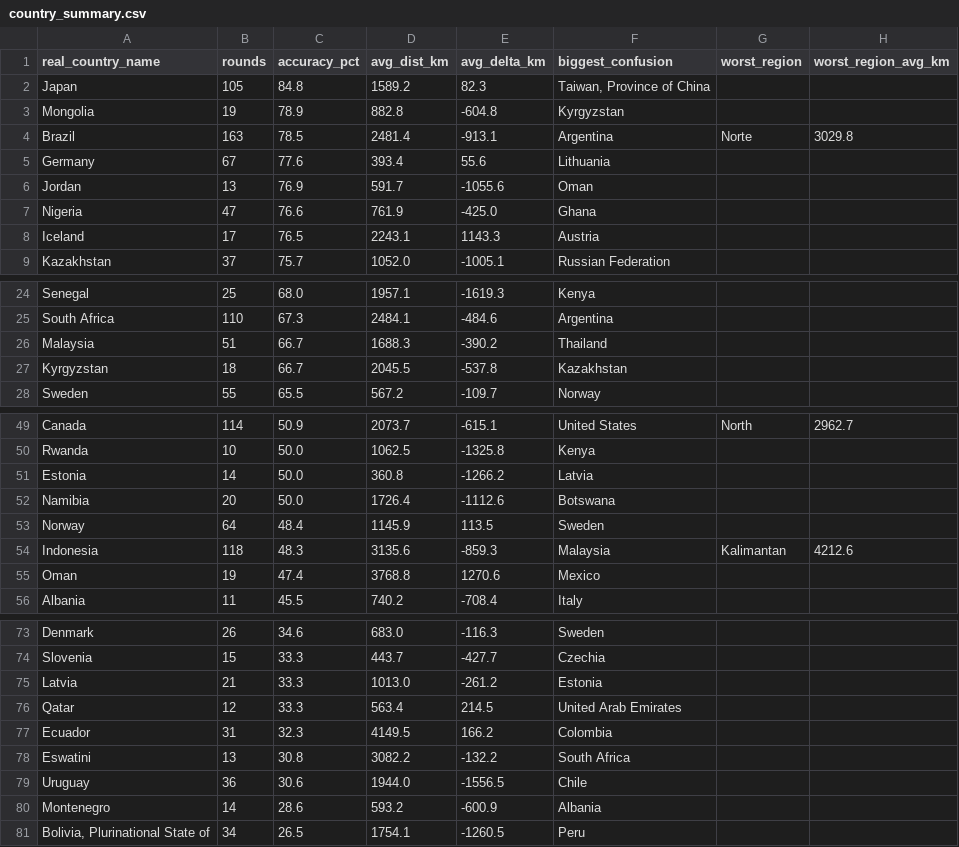
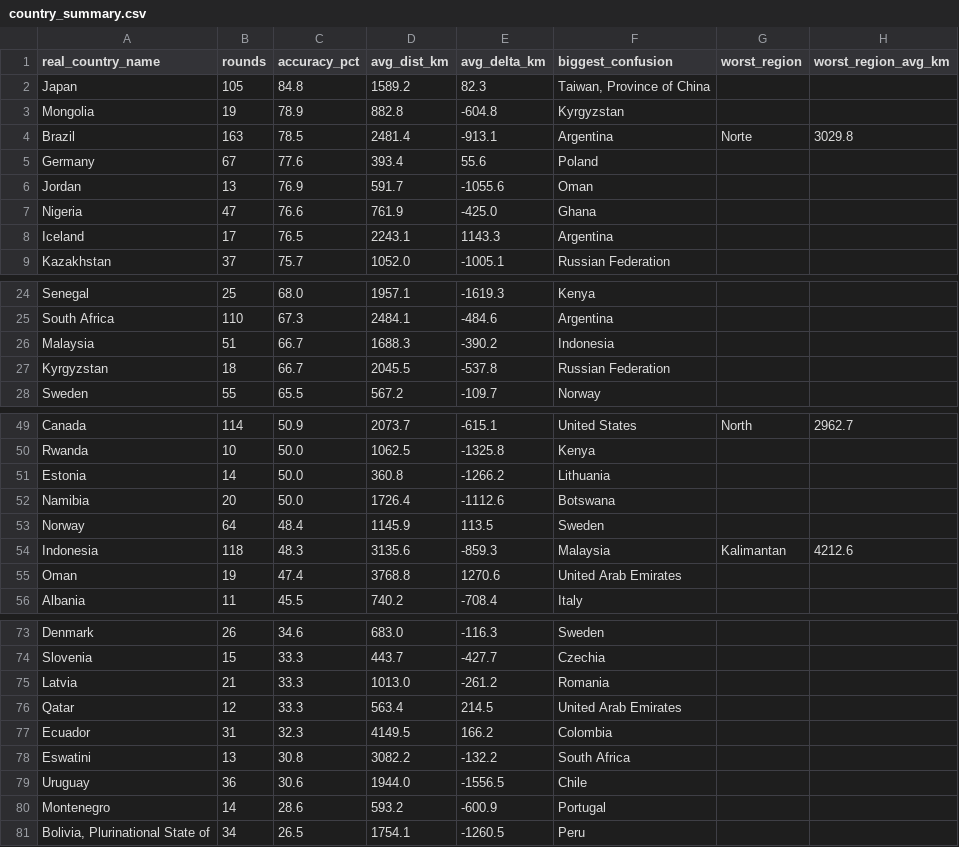
Before and after one commit to pedrosalgado22/Live_Geoguessr_Dashboard, a CSV file: country_summary.csv, drawn as a sheet; only a part is shown, gaps mark what is left out; the diff covers the shown part only.

```diff
--- a/country_summary.csv
+++ b/country_summary.csv
@@ -4,6 +4,6 @@ Mongolia,19,78.9,882.8,-604.8,Kyrgyzstan,,
 Brazil,163,78.5,2481.4,-913.1,Argentina,Norte,3029.8
-Germany,67,77.6,393.4,55.6,Lithuania,,
+Germany,67,77.6,393.4,55.6,Poland,,
 Jordan,13,76.9,591.7,-1055.6,Oman,,
 Nigeria,47,76.6,761.9,-425.0,Ghana,,
-Iceland,17,76.5,2243.1,1143.3,Austria,,
+Iceland,17,76.5,2243.1,1143.3,Argentina,,
 Kazakhstan,37,75.7,1052.0,-1005.1,Russian Federation,,
@@ -25,4 +25,4 @@ Senegal,25,68.0,1957.1,-1619.3,Kenya,,
 South Africa,110,67.3,2484.1,-484.6,Argentina,,
-Malaysia,51,66.7,1688.3,-390.2,Thailand,,
-Kyrgyzstan,18,66.7,2045.5,-537.8,Kazakhstan,,
+Malaysia,51,66.7,1688.3,-390.2,Indonesia,,
+Kyrgyzstan,18,66.7,2045.5,-537.8,Russian Federation,,
 Sweden,55,65.5,567.2,-109.7,Norway,,
@@ -50,3 +50,3 @@ Canada,114,50.9,2073.7,-615.1,United States,North,2962.7
 Rwanda,10,50.0,1062.5,-1325.8,Kenya,,
-Estonia,14,50.0,360.8,-1266.2,Latvia,,
+Estonia,14,50.0,360.8,-1266.2,Lithuania,,
 Namibia,20,50.0,1726.4,-1112.6,Botswana,,
@@ -54,3 +54,3 @@ Norway,64,48.4,1145.9,113.5,Sweden,,
 Indonesia,118,48.3,3135.6,-859.3,Malaysia,Kalimantan,4212.6
-Oman,19,47.4,3768.8,1270.6,Mexico,,
+Oman,19,47.4,3768.8,1270.6,United Arab Emirates,,
 Albania,11,45.5,740.2,-708.4,Italy,,
@@ -74,3 +74,3 @@ Denmark,26,34.6,683.0,-116.3,Sweden,,
 Slovenia,15,33.3,443.7,-427.7,Czechia,,
-Latvia,21,33.3,1013.0,-261.2,Estonia,,
+Latvia,21,33.3,1013.0,-261.2,Romania,,
 Qatar,12,33.3,563.4,214.5,United Arab Emirates,,
@@ -79,3 +79,3 @@ Eswatini,13,30.8,3082.2,-132.2,South Africa,,
 Uruguay,36,30.6,1944.0,-1556.5,Chile,,
-Montenegro,14,28.6,593.2,-600.9,Albania,,
+Montenegro,14,28.6,593.2,-600.9,Portugal,,
 "Bolivia, Plurinational State of",34,26.5,1754.1,-1260.5,Peru,,
```
Also changed, not shown: 1 edited cell elsewhere in this file.
